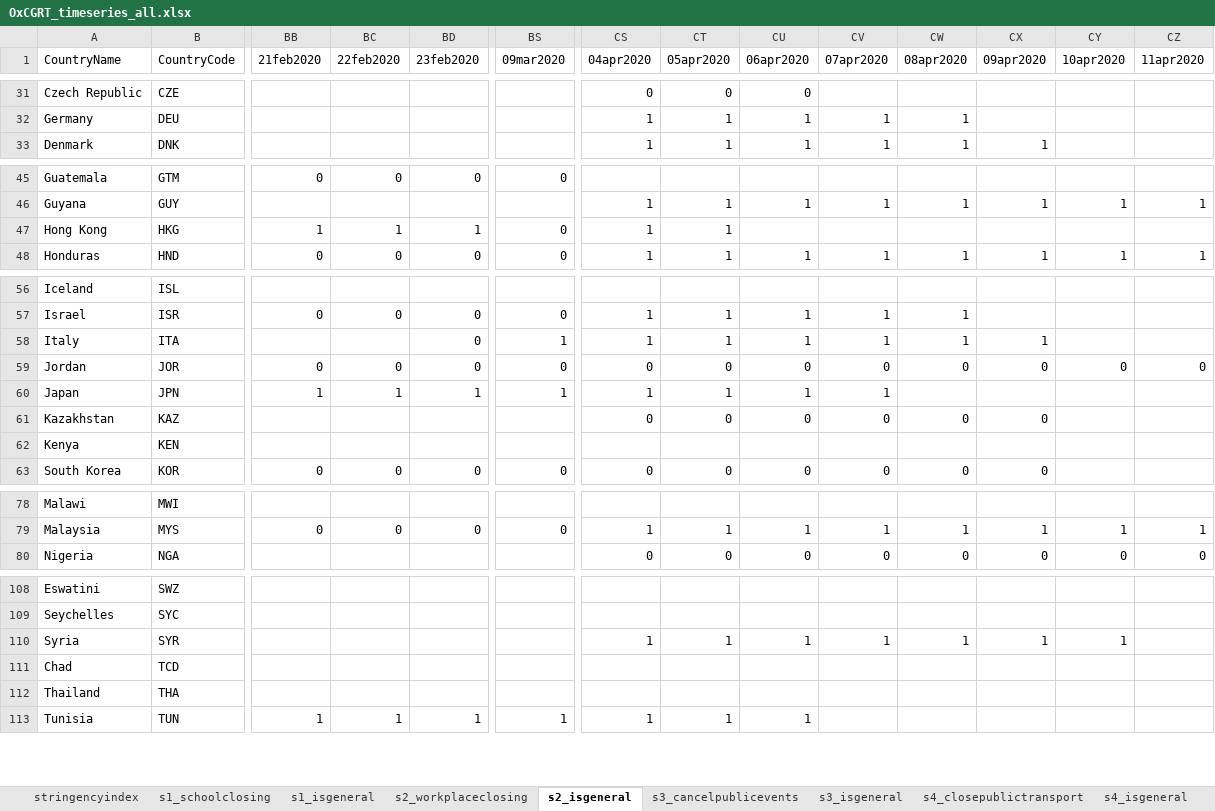
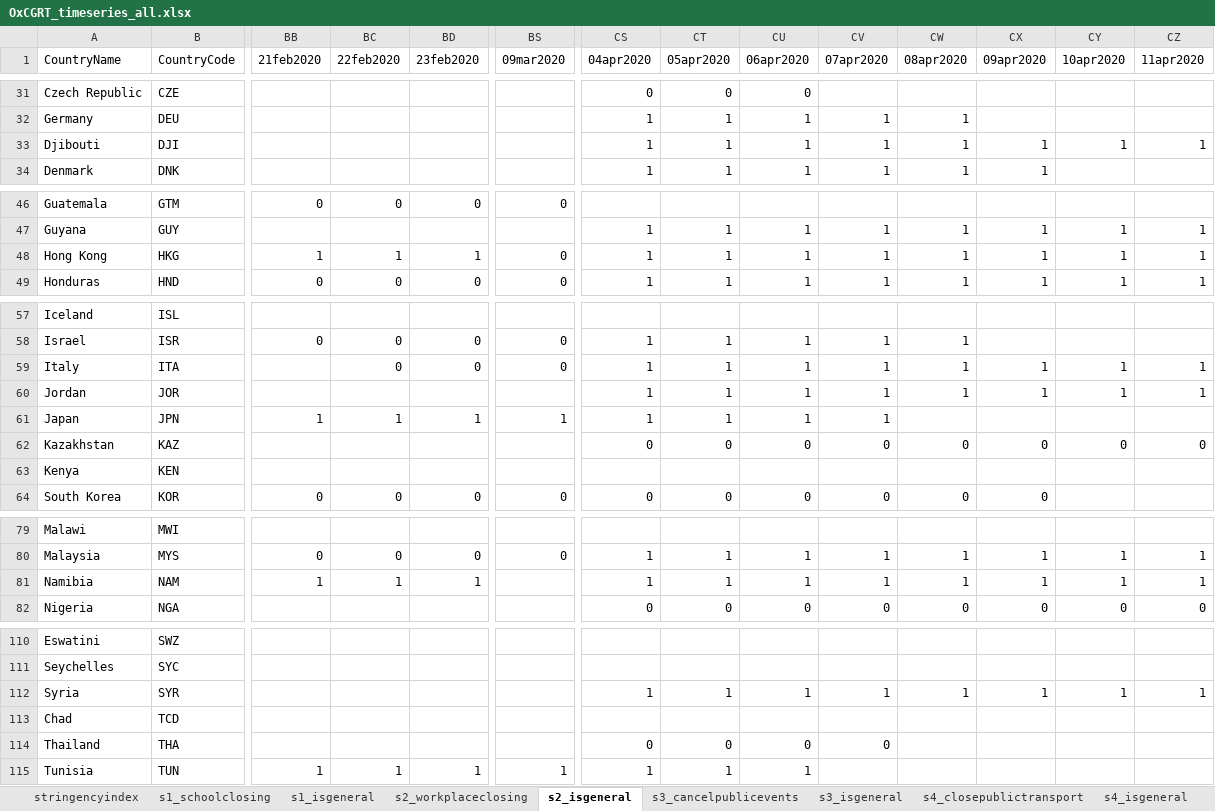
Before and after one commit to OxCGRT/covid-policy-tracker, an Excel workbook: data/timeseries/OxCGRT_timeseries_all.xlsx, sheet s2_isgeneral, drawn as a sheet; only a part is shown, gaps mark what is left out; values as stored, in another font and other column widths than the file's, no borders; removed rows and columns are numbered as before the commit, all else as after; rows hold the shown columns only; the diff names each change by its address in the sheet, - before the commit and + after, or states it on an @@ line.

```diff
--- a/data/timeseries/OxCGRT_timeseries_all.xlsx (sheet s2_isgeneral)
+++ b/data/timeseries/OxCGRT_timeseries_all.xlsx (sheet s2_isgeneral)
+row 33: Djibouti | DJI |  |  |  |  | 1 | 1 | 1 | 1 | 1 | 1 | 1 | 1
-CU48 (06apr2020): (empty)
+CU48 (06apr2020): 1
-CV48 (07apr2020): (empty)
+CV48 (07apr2020): 1
-CW48 (08apr2020): (empty)
+CW48 (08apr2020): 1
-CX48 (09apr2020): (empty)
+CX48 (09apr2020): 1
-CY48 (10apr2020): (empty)
+CY48 (10apr2020): 1
-CZ48 (11apr2020): (empty)
+CZ48 (11apr2020): 1
-BC59 (22feb2020): (empty)
+BC59 (22feb2020): 0
-BS59 (09mar2020): 1
+BS59 (09mar2020): 0
-CY59 (10apr2020): (empty)
+CY59 (10apr2020): 1
-CZ59 (11apr2020): (empty)
+CZ59 (11apr2020): 1
-row 59: Jordan | JOR | 0 | 0 | 0 | 0 | 0 | 0 | 0 | 0 | 0 | 0 | 0 | 0
+row 60: Jordan | JOR |  |  |  |  | 1 | 1 | 1 | 1 | 1 | 1 | 1 | 1
-CY62 (10apr2020): (empty)
+CY62 (10apr2020): 0
-CZ62 (11apr2020): (empty)
+CZ62 (11apr2020): 0
+row 81: Namibia | NAM | 1 | 1 | 1 |  | 1 | 1 | 1 | 1 | 1 | 1 | 1 | 1
-CZ112 (11apr2020): (empty)
+CZ112 (11apr2020): 1
-CS114 (04apr2020): (empty)
+CS114 (04apr2020): 0
-CT114 (05apr2020): (empty)
+CT114 (05apr2020): 0
-CU114 (06apr2020): (empty)
+CU114 (06apr2020): 0
-CV114 (07apr2020): (empty)
+CV114 (07apr2020): 0
```
Also changed, not shown: sheet stringencyindex, sheet s7_internationaltravel, sheet s5_publicinfocampaign, sheet s6_domestictravel, sheet s12_testingframework, sheet s13_contacttracing, 11 more sheets, 16 other files.
